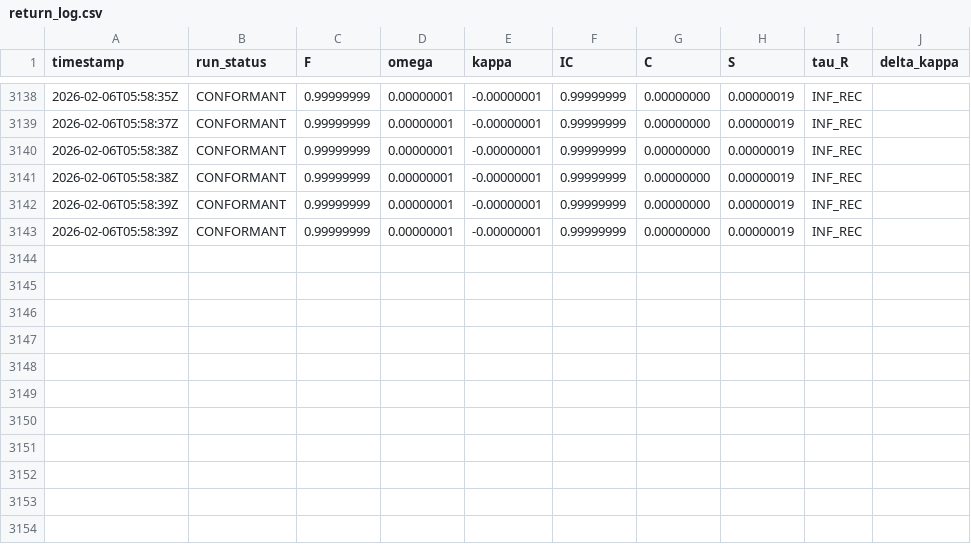
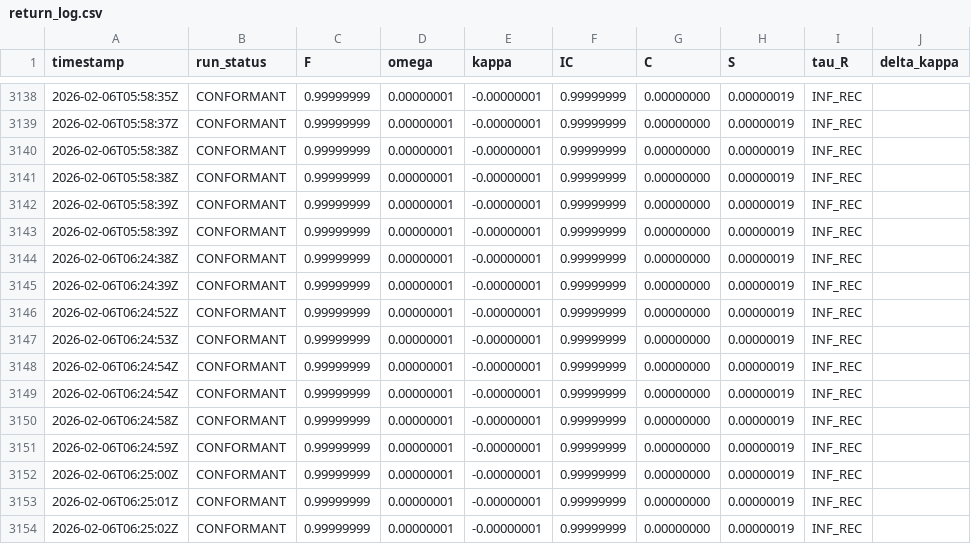
Before and after one commit to calebpruett927/GENERATIVE-COLLAPSE-DYNAMICS, a CSV file: ledger/return_log.csv, drawn as a sheet; only a part is shown, gaps mark what is left out; the diff names each change by its address in the sheet, - before the commit and + after, or states it on an @@ line.

```diff
--- a/ledger/return_log.csv
+++ b/ledger/return_log.csv
+row 3144: 2026-02-06T06:24:38Z | CONFORMANT | 0.99999999 | 0.00000001 | -0.00000001 | 0.99999999 | 0.00000000 | 0.00000019 | INF_REC
+row 3145: 2026-02-06T06:24:39Z | CONFORMANT | 0.99999999 | 0.00000001 | -0.00000001 | 0.99999999 | 0.00000000 | 0.00000019 | INF_REC
+row 3146: 2026-02-06T06:24:52Z | CONFORMANT | 0.99999999 | 0.00000001 | -0.00000001 | 0.99999999 | 0.00000000 | 0.00000019 | INF_REC
+row 3147: 2026-02-06T06:24:53Z | CONFORMANT | 0.99999999 | 0.00000001 | -0.00000001 | 0.99999999 | 0.00000000 | 0.00000019 | INF_REC
+row 3148: 2026-02-06T06:24:54Z | CONFORMANT | 0.99999999 | 0.00000001 | -0.00000001 | 0.99999999 | 0.00000000 | 0.00000019 | INF_REC
+row 3149: 2026-02-06T06:24:54Z | CONFORMANT | 0.99999999 | 0.00000001 | -0.00000001 | 0.99999999 | 0.00000000 | 0.00000019 | INF_REC
+row 3150: 2026-02-06T06:24:58Z | CONFORMANT | 0.99999999 | 0.00000001 | -0.00000001 | 0.99999999 | 0.00000000 | 0.00000019 | INF_REC
+row 3151: 2026-02-06T06:24:59Z | CONFORMANT | 0.99999999 | 0.00000001 | -0.00000001 | 0.99999999 | 0.00000000 | 0.00000019 | INF_REC
+row 3152: 2026-02-06T06:25:00Z | CONFORMANT | 0.99999999 | 0.00000001 | -0.00000001 | 0.99999999 | 0.00000000 | 0.00000019 | INF_REC
+row 3153: 2026-02-06T06:25:01Z | CONFORMANT | 0.99999999 | 0.00000001 | -0.00000001 | 0.99999999 | 0.00000000 | 0.00000019 | INF_REC
+row 3154: 2026-02-06T06:25:02Z | CONFORMANT | 0.99999999 | 0.00000001 | -0.00000001 | 0.99999999 | 0.00000000 | 0.00000019 | INF_REC
```
Also changed, not shown: 1 other file.
